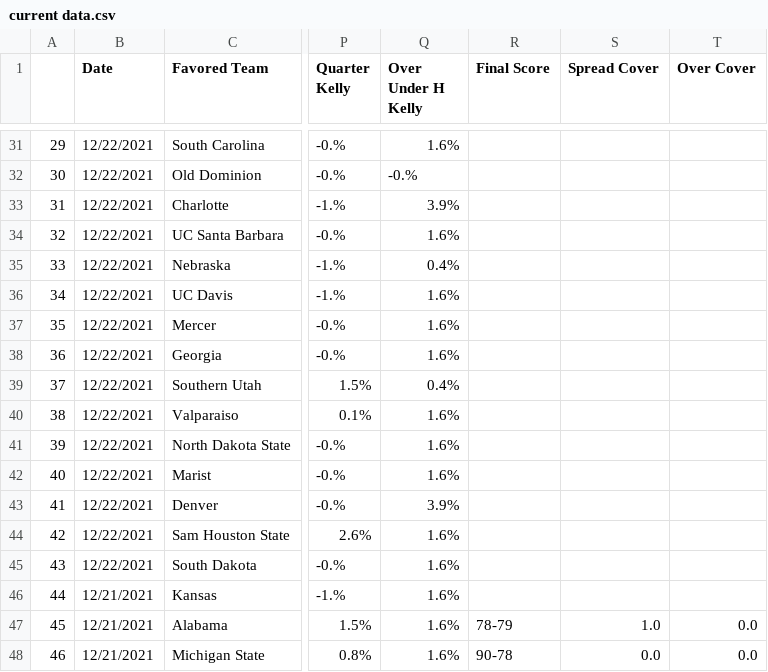
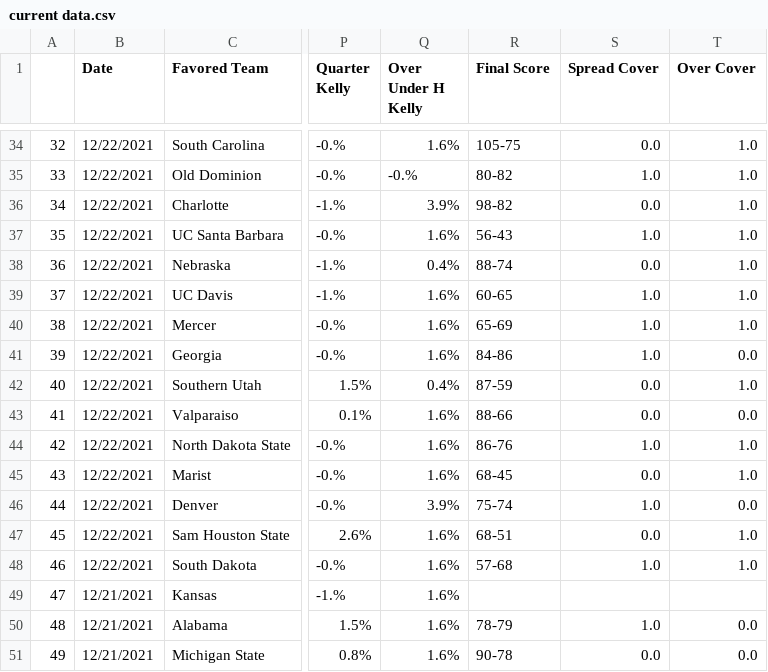
Before and after one commit to jonahmiller99/NCAA-Visualizer, a CSV file: src/current data.csv, drawn as a sheet; only a part is shown, gaps mark what is left out; addresses are those after the commit; the diff covers the shown part only; the diff names each change by its address in the sheet, - before the commit and + after, or states it on an @@ line.

Commit message:
new games

```diff
--- a/src/current data.csv
+++ b/src/current data.csv
@@ column A renumbered from row 5 down @@
-R34 (Final Score): (empty)
+R34 (Final Score): 105-75
-S34 (Spread Cover): (empty)
+S34 (Spread Cover): 0.0
-T34:T40 (Over Cover): (empty)
+T34:T40 (Over Cover): 1.0
-R35 (Final Score): (empty)
+R35 (Final Score): 80-82
-S35 (Spread Cover): (empty)
+S35 (Spread Cover): 1.0
-R36 (Final Score): (empty)
+R36 (Final Score): 98-82
-S36 (Spread Cover): (empty)
+S36 (Spread Cover): 0.0
-R37 (Final Score): (empty)
+R37 (Final Score): 56-43
-S37 (Spread Cover): (empty)
+S37 (Spread Cover): 1.0
-R38 (Final Score): (empty)
+R38 (Final Score): 88-74
-S38 (Spread Cover): (empty)
+S38 (Spread Cover): 0.0
-R39 (Final Score): (empty)
+R39 (Final Score): 60-65
-S39:S41 (Spread Cover): (empty)
+S39:S41 (Spread Cover): 1.0
-R40 (Final Score): (empty)
+R40 (Final Score): 65-69
-R41 (Final Score): (empty)
+R41 (Final Score): 84-86
-T41 (Over Cover): (empty)
+T41 (Over Cover): 0.0
-R42 (Final Score): (empty)
+R42 (Final Score): 87-59
-S42:S43 (Spread Cover): (empty)
+S42:S43 (Spread Cover): 0.0
-T42 (Over Cover): (empty)
+T42 (Over Cover): 1.0
-R43 (Final Score): (empty)
+R43 (Final Score): 88-66
-T43 (Over Cover): (empty)
+T43 (Over Cover): 0.0
-R44 (Final Score): (empty)
+R44 (Final Score): 86-76
-S44 (Spread Cover): (empty)
+S44 (Spread Cover): 1.0
-T44:T45 (Over Cover): (empty)
+T44:T45 (Over Cover): 1.0
-R45 (Final Score): (empty)
+R45 (Final Score): 68-45
-S45 (Spread Cover): (empty)
+S45 (Spread Cover): 0.0
-R46 (Final Score): (empty)
+R46 (Final Score): 75-74
-S46 (Spread Cover): (empty)
+S46 (Spread Cover): 1.0
-T46 (Over Cover): (empty)
+T46 (Over Cover): 0.0
-R47 (Final Score): (empty)
+R47 (Final Score): 68-51
-S47 (Spread Cover): (empty)
+S47 (Spread Cover): 0.0
-T47:T48 (Over Cover): (empty)
+T47:T48 (Over Cover): 1.0
-R48 (Final Score): (empty)
+R48 (Final Score): 57-68
-S48 (Spread Cover): (empty)
+S48 (Spread Cover): 1.0
```
Also changed, not shown: 3 added rows and 84 edited cells elsewhere in this file.
